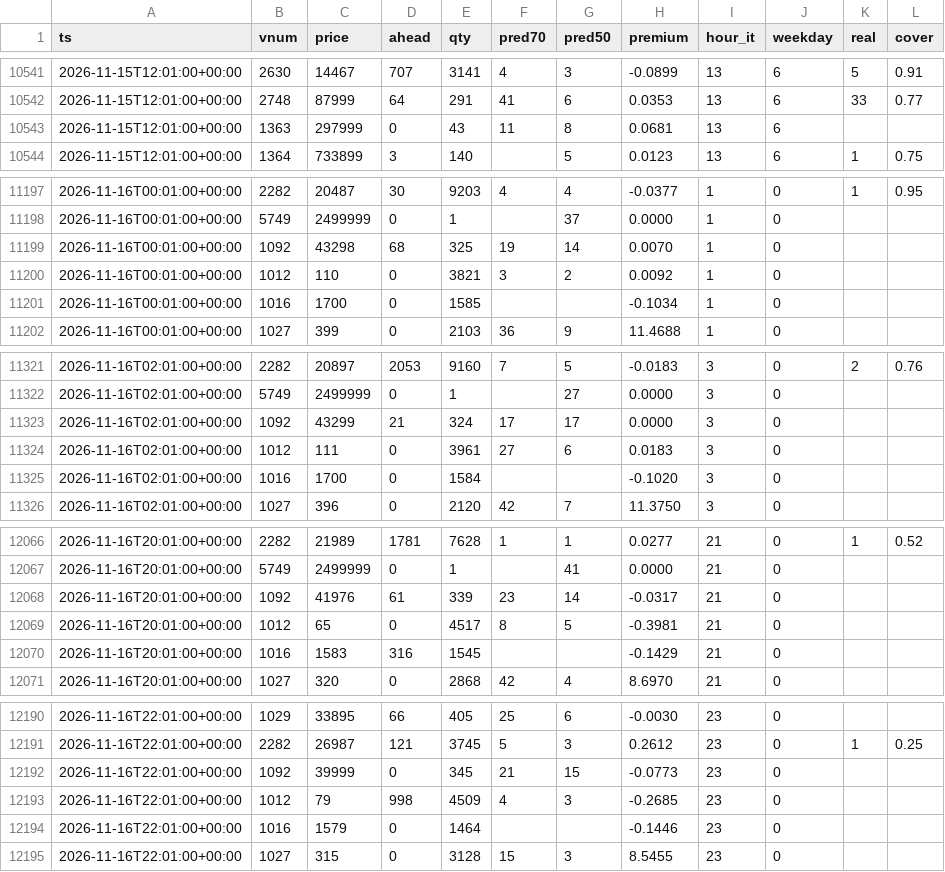
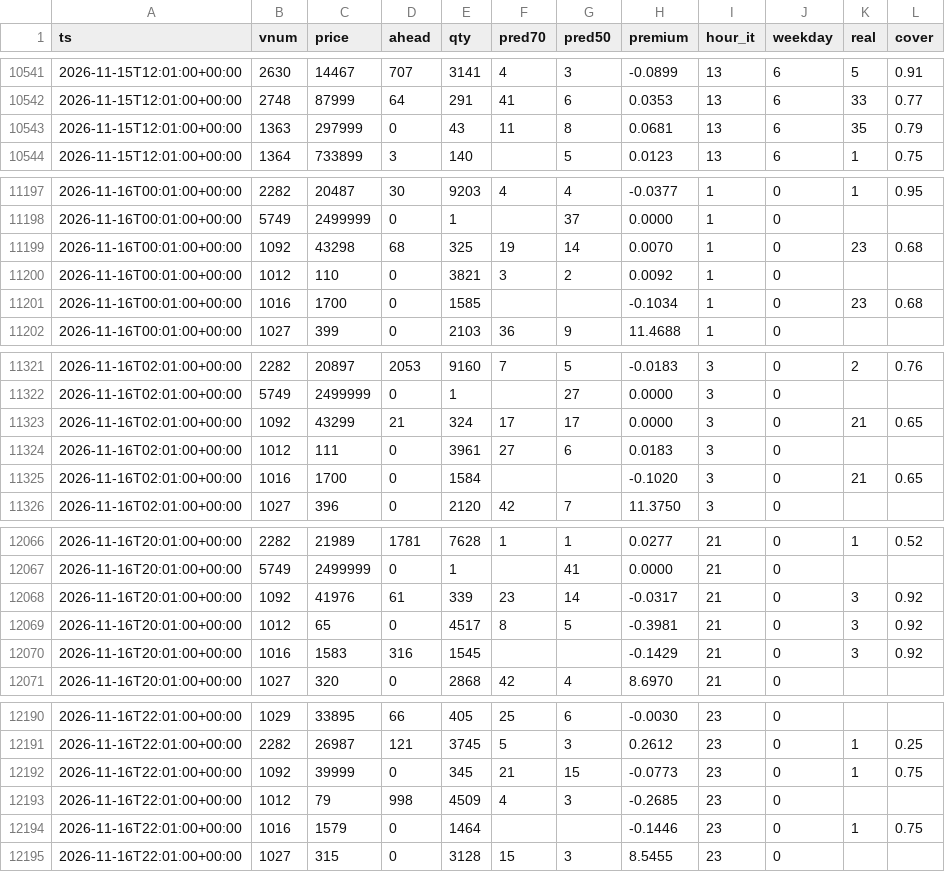
Before and after one commit to SantaCF/nosbazar-tracket, a CSV file: data/pagella.csv, drawn as a sheet; only a part is shown, gaps mark what is left out; the diff covers the shown part only.

```diff
--- a/data/pagella.csv
+++ b/data/pagella.csv
@@ -10542,3 +10542,3 @@ ts,vnum,price,ahead,qty,pred70,pred50,premium,hour_it,weekday,real,cover
 2026-11-15T12:01:00+00:00,2748,87999,64,291,41,6,0.0353,13,6,33,0.77
-2026-11-15T12:01:00+00:00,1363,297999,0,43,11,8,0.0681,13,6,,
+2026-11-15T12:01:00+00:00,1363,297999,0,43,11,8,0.0681,13,6,35,0.79
 2026-11-15T12:01:00+00:00,1364,733899,3,140,,5,0.0123,13,6,1,0.75
@@ -11198,5 +11198,5 @@ ts,vnum,price,ahead,qty,pred70,pred50,premium,hour_it,weekday,real,cover
 2026-11-16T00:01:00+00:00,5749,2499999,0,1,,37,0.0000,1,0,,
-2026-11-16T00:01:00+00:00,1092,43298,68,325,19,14,0.0070,1,0,,
+2026-11-16T00:01:00+00:00,1092,43298,68,325,19,14,0.0070,1,0,23,0.68
 2026-11-16T00:01:00+00:00,1012,110,0,3821,3,2,0.0092,1,0,,
-2026-11-16T00:01:00+00:00,1016,1700,0,1585,,,-0.1034,1,0,,
+2026-11-16T00:01:00+00:00,1016,1700,0,1585,,,-0.1034,1,0,23,0.68
 2026-11-16T00:01:00+00:00,1027,399,0,2103,36,9,11.4688,1,0,,
@@ -11322,5 +11322,5 @@ ts,vnum,price,ahead,qty,pred70,pred50,premium,hour_it,weekday,real,cover
 2026-11-16T02:01:00+00:00,5749,2499999,0,1,,27,0.0000,3,0,,
-2026-11-16T02:01:00+00:00,1092,43299,21,324,17,17,0.0000,3,0,,
+2026-11-16T02:01:00+00:00,1092,43299,21,324,17,17,0.0000,3,0,21,0.65
 2026-11-16T02:01:00+00:00,1012,111,0,3961,27,6,0.0183,3,0,,
-2026-11-16T02:01:00+00:00,1016,1700,0,1584,,,-0.1020,3,0,,
+2026-11-16T02:01:00+00:00,1016,1700,0,1584,,,-0.1020,3,0,21,0.65
 2026-11-16T02:01:00+00:00,1027,396,0,2120,42,7,11.3750,3,0,,
@@ -12067,5 +12067,5 @@ ts,vnum,price,ahead,qty,pred70,pred50,premium,hour_it,weekday,real,cover
 2026-11-16T20:01:00+00:00,5749,2499999,0,1,,41,0.0000,21,0,,
-2026-11-16T20:01:00+00:00,1092,41976,61,339,23,14,-0.0317,21,0,,
-2026-11-16T20:01:00+00:00,1012,65,0,4517,8,5,-0.3981,21,0,,
-2026-11-16T20:01:00+00:00,1016,1583,316,1545,,,-0.1429,21,0,,
+2026-11-16T20:01:00+00:00,1092,41976,61,339,23,14,-0.0317,21,0,3,0.92
+2026-11-16T20:01:00+00:00,1012,65,0,4517,8,5,-0.3981,21,0,3,0.92
+2026-11-16T20:01:00+00:00,1016,1583,316,1545,,,-0.1429,21,0,3,0.92
 2026-11-16T20:01:00+00:00,1027,320,0,2868,42,4,8.6970,21,0,,
@@ -12191,5 +12191,5 @@ ts,vnum,price,ahead,qty,pred70,pred50,premium,hour_it,weekday,real,cover
 2026-11-16T22:01:00+00:00,2282,26987,121,3745,5,3,0.2612,23,0,1,0.25
-2026-11-16T22:01:00+00:00,1092,39999,0,345,21,15,-0.0773,23,0,,
+2026-11-16T22:01:00+00:00,1092,39999,0,345,21,15,-0.0773,23,0,1,0.75
 2026-11-16T22:01:00+00:00,1012,79,998,4509,4,3,-0.2685,23,0,,
-2026-11-16T22:01:00+00:00,1016,1579,0,1464,,,-0.1446,23,0,,
+2026-11-16T22:01:00+00:00,1016,1579,0,1464,,,-0.1446,23,0,1,0.75
 2026-11-16T22:01:00+00:00,1027,315,0,3128,15,3,8.5455,23,0,,
```
Also changed, not shown: 16 edited cells elsewhere in this file, data/flow.csv, data/latest.csv, 7 other files.
